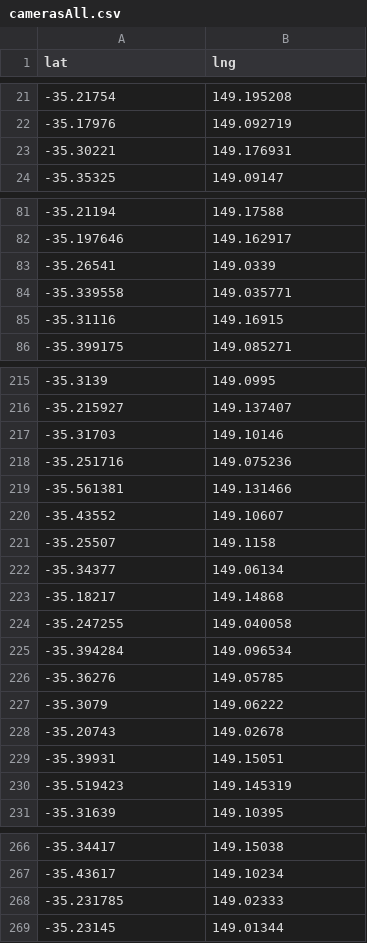
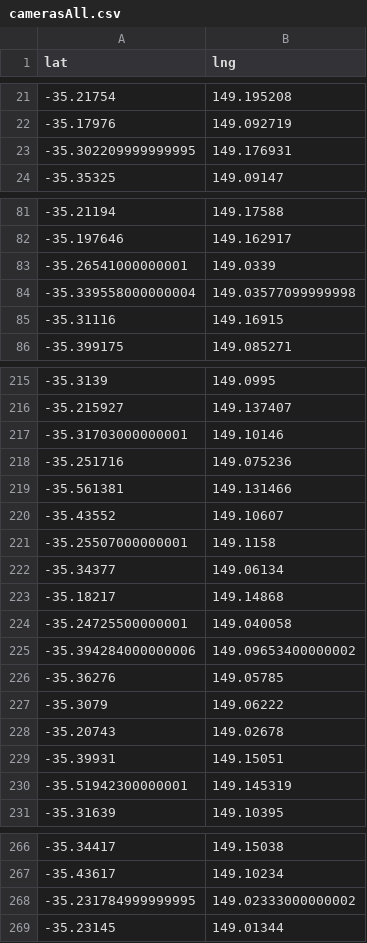
Before and after one commit to MarkusMannheim/speed-cameras, a CSV file: data/camerasAll.csv, drawn as a sheet; only a part is shown, gaps mark what is left out; the diff covers the shown part only.

```diff
--- a/data/camerasAll.csv
+++ b/data/camerasAll.csv
@@ -22,3 +22,3 @@ lat,lng
 -35.17976,149.092719
--35.30221,149.176931
+-35.302209999999995,149.176931
 -35.35325,149.09147
@@ -82,4 +82,4 @@ lat,lng
 -35.197646,149.162917
--35.26541,149.0339
--35.339558,149.035771
+-35.26541000000001,149.0339
+-35.339558000000004,149.03577099999998
 -35.31116,149.16915
@@ -216,3 +216,3 @@ lat,lng
 -35.215927,149.137407
--35.31703,149.10146
+-35.31703000000001,149.10146
 -35.251716,149.075236
@@ -220,7 +220,7 @@ lat,lng
 -35.43552,149.10607
--35.25507,149.1158
+-35.25507000000001,149.1158
 -35.34377,149.06134
 -35.18217,149.14868
--35.247255,149.040058
--35.394284,149.096534
+-35.24725500000001,149.040058
+-35.394284000000006,149.09653400000002
 -35.36276,149.05785
@@ -229,3 +229,3 @@ lat,lng
 -35.39931,149.15051
--35.519423,149.145319
+-35.51942300000001,149.145319
 -35.31639,149.10395
@@ -267,3 +267,3 @@ lat,lng
 -35.43617,149.10234
--35.231785,149.02333
+-35.231784999999995,149.02333000000002
 -35.23145,149.01344
```
Also changed, not shown: 2 moved rows and 139 edited cells elsewhere in this file, data/camera_data.csv, data/camerasBest.csv, 9 other files.
